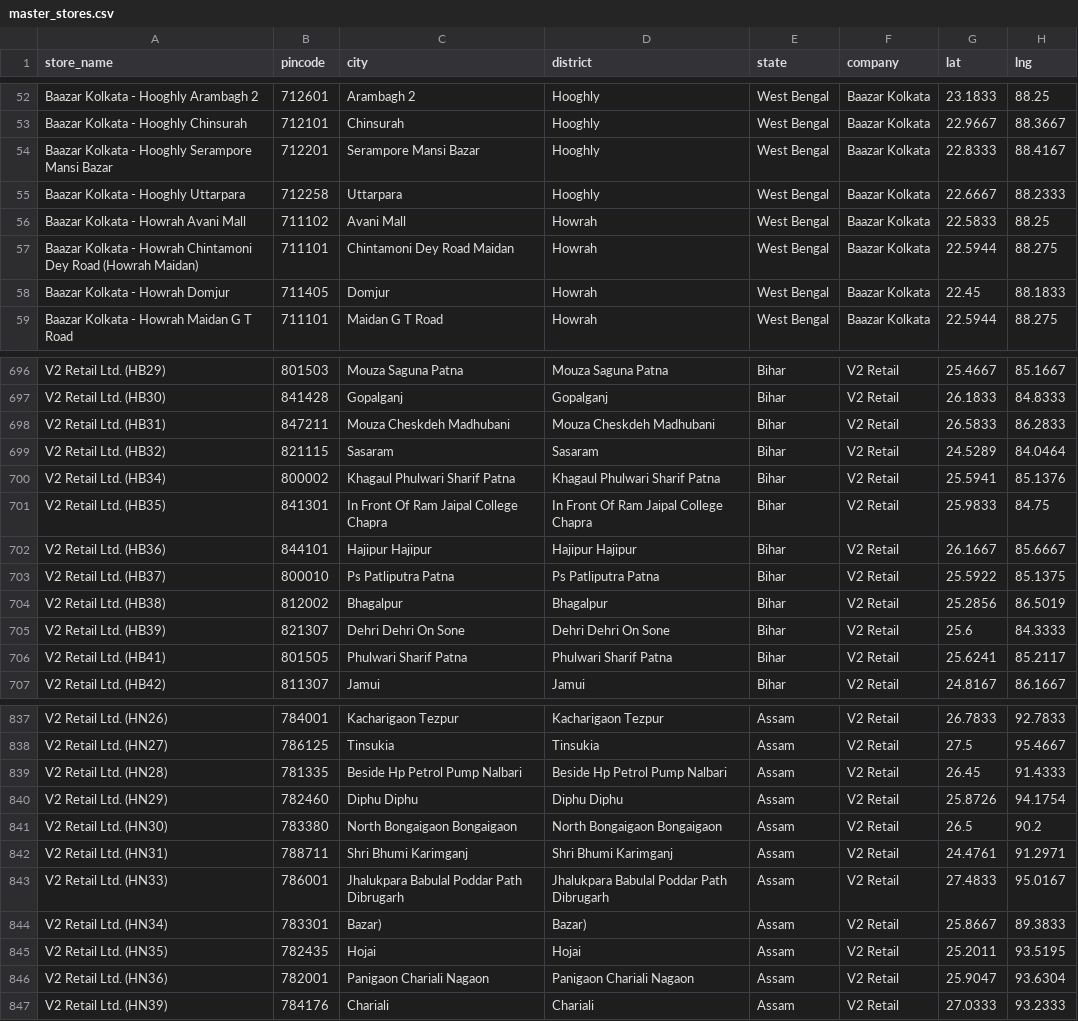
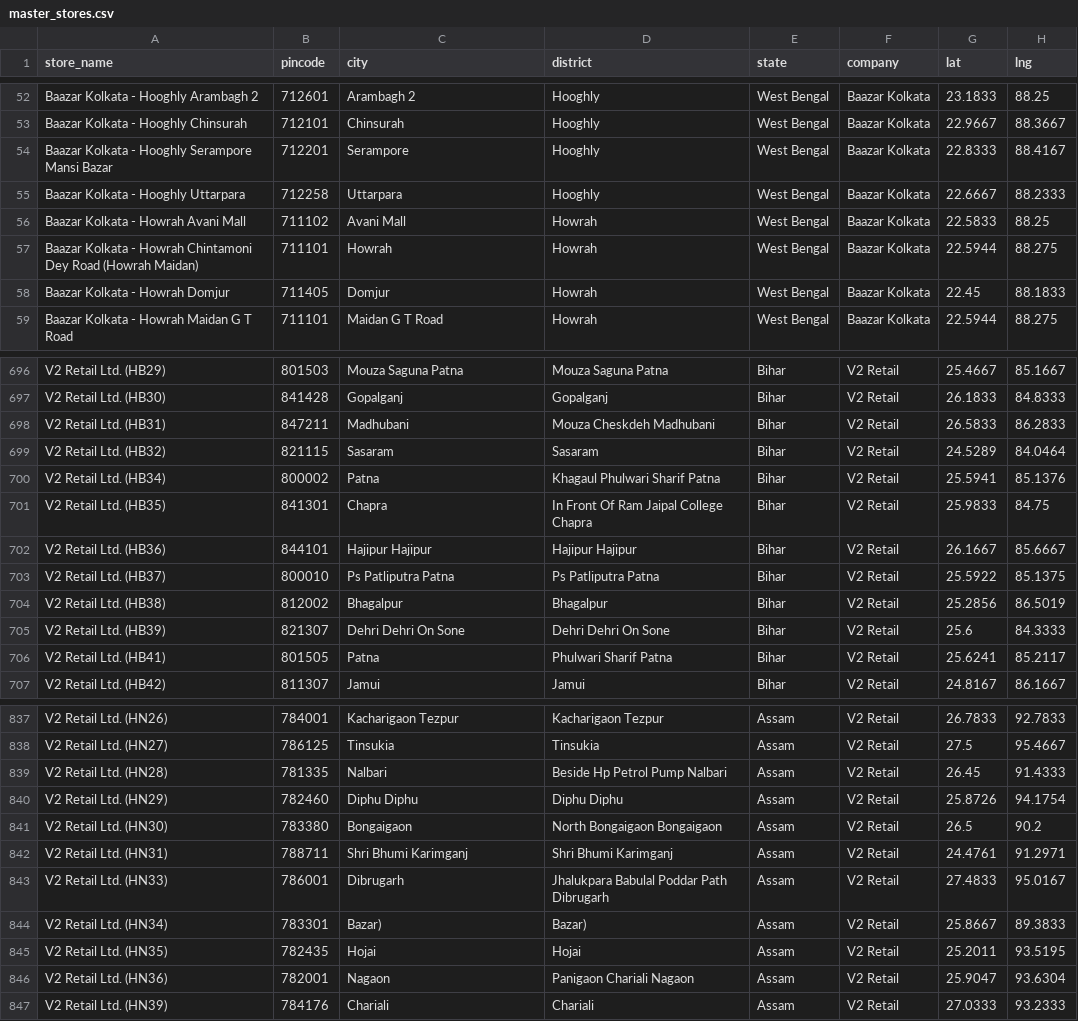
Before and after one commit to yashk812/retail-expansion-intel, a CSV file: master_stores.csv, drawn as a sheet; only a part is shown, gaps mark what is left out; the diff covers the shown part only.

Commit message:
Clean all messy city names - 72 rows fixed across V2 Retail, BK, mBaazar, Vmart

```diff
--- a/master_stores.csv
+++ b/master_stores.csv
@@ -53,6 +53,6 @@ Baazar Kolkata - Hooghly Arambagh 2,712601,Arambagh 2,Hooghly,West Bengal,Baazar
 Baazar Kolkata - Hooghly Chinsurah,712101,Chinsurah,Hooghly,West Bengal,Baazar Kolkata,22.9667,88.3667
-Baazar Kolkata - Hooghly Serampore Mansi Bazar,712201,Serampore Mansi Bazar,Hooghly,West Bengal,Baazar Kolkata,22.8333,88.4167
+Baazar Kolkata - Hooghly Serampore Mansi Bazar,712201,Serampore,Hooghly,West Bengal,Baazar Kolkata,22.8333,88.4167
 Baazar Kolkata - Hooghly Uttarpara,712258,Uttarpara,Hooghly,West Bengal,Baazar Kolkata,22.6667,88.2333
 Baazar Kolkata - Howrah Avani Mall,711102,Avani Mall,Howrah,West Bengal,Baazar Kolkata,22.5833,88.25
-Baazar Kolkata - Howrah Chintamoni Dey Road (Howrah Maidan),711101,Chintamoni Dey Road  Maidan,Howrah,West Bengal,Baazar Kolkata,22.5944,88.275
+Baazar Kolkata - Howrah Chintamoni Dey Road (Howrah Maidan),711101,Howrah,Howrah,West Bengal,Baazar Kolkata,22.5944,88.275
 Baazar Kolkata - Howrah Domjur,711405,Domjur,Howrah,West Bengal,Baazar Kolkata,22.45,88.1833
@@ -697,6 +697,6 @@ V2 Retail Ltd. (HB29),801503,Mouza Saguna Patna,Mouza Saguna Patna,Bihar,V2 Reta
 V2 Retail Ltd. (HB30),841428,Gopalganj,Gopalganj,Bihar,V2 Retail,26.1833,84.8333
-V2 Retail Ltd. (HB31),847211,Mouza Cheskdeh Madhubani,Mouza Cheskdeh Madhubani,Bihar,V2 Retail,26.5833,86.2833
+V2 Retail Ltd. (HB31),847211,Madhubani,Mouza Cheskdeh Madhubani,Bihar,V2 Retail,26.5833,86.2833
 V2 Retail Ltd. (HB32),821115,Sasaram,Sasaram,Bihar,V2 Retail,24.5289,84.0464
-V2 Retail Ltd. (HB34),800002,Khagaul Phulwari Sharif Patna,Khagaul Phulwari Sharif Patna,Bihar,V2 Retail,25.5941,85.1376
-V2 Retail Ltd. (HB35),841301,In Front Of Ram Jaipal College Chapra,In Front Of Ram Jaipal College Chapra,Bihar,V2 Retail,25.9833,84.75
+V2 Retail Ltd. (HB34),800002,Patna,Khagaul Phulwari Sharif Patna,Bihar,V2 Retail,25.5941,85.1376
+V2 Retail Ltd. (HB35),841301,Chapra,In Front Of Ram Jaipal College Chapra,Bihar,V2 Retail,25.9833,84.75
 V2 Retail Ltd. (HB36),844101,Hajipur Hajipur,Hajipur Hajipur,Bihar,V2 Retail,26.1667,85.6667
@@ -705,3 +705,3 @@ V2 Retail Ltd. (HB38),812002,Bhagalpur,Bhagalpur,Bihar,V2 Retail,25.2856,86.5019
 V2 Retail Ltd. (HB39),821307,Dehri Dehri On Sone,Dehri Dehri On Sone,Bihar,V2 Retail,25.6,84.3333
-V2 Retail Ltd. (HB41),801505,Phulwari Sharif Patna,Phulwari Sharif Patna,Bihar,V2 Retail,25.6241,85.2117
+V2 Retail Ltd. (HB41),801505,Patna,Phulwari Sharif Patna,Bihar,V2 Retail,25.6241,85.2117
 V2 Retail Ltd. (HB42),811307,Jamui,Jamui,Bihar,V2 Retail,24.8167,86.1667
@@ -838,10 +838,10 @@ V2 Retail Ltd. (HN26),784001,Kacharigaon Tezpur,Kacharigaon Tezpur,Assam,V2 Reta
 V2 Retail Ltd. (HN27),786125,Tinsukia,Tinsukia,Assam,V2 Retail,27.5,95.4667
-V2 Retail Ltd. (HN28),781335,Beside Hp Petrol Pump Nalbari,Beside Hp Petrol Pump Nalbari,Assam,V2 Retail,26.45,91.4333
+V2 Retail Ltd. (HN28),781335,Nalbari,Beside Hp Petrol Pump Nalbari,Assam,V2 Retail,26.45,91.4333
 V2 Retail Ltd. (HN29),782460,Diphu Diphu,Diphu Diphu,Assam,V2 Retail,25.8726,94.1754
-V2 Retail Ltd. (HN30),783380,North Bongaigaon Bongaigaon,North Bongaigaon Bongaigaon,Assam,V2 Retail,26.5,90.2
+V2 Retail Ltd. (HN30),783380,Bongaigaon,North Bongaigaon Bongaigaon,Assam,V2 Retail,26.5,90.2
 V2 Retail Ltd. (HN31),788711,Shri Bhumi Karimganj,Shri Bhumi Karimganj,Assam,V2 Retail,24.4761,91.2971
-V2 Retail Ltd. (HN33),786001,Jhalukpara Babulal Poddar Path Dibrugarh,Jhalukpara Babulal Poddar Path Dibrugarh,Assam,V2 Retail,27.4833,95.0167
+V2 Retail Ltd. (HN33),786001,Dibrugarh,Jhalukpara Babulal Poddar Path Dibrugarh,Assam,V2 Retail,27.4833,95.0167
 V2 Retail Ltd. (HN34),783301,Bazar),Bazar),Assam,V2 Retail,25.8667,89.3833
 V2 Retail Ltd. (HN35),782435,Hojai,Hojai,Assam,V2 Retail,25.2011,93.5195
-V2 Retail Ltd. (HN36),782001,Panigaon Chariali Nagaon,Panigaon Chariali Nagaon,Assam,V2 Retail,25.9047,93.6304
+V2 Retail Ltd. (HN36),782001,Nagaon,Panigaon Chariali Nagaon,Assam,V2 Retail,25.9047,93.6304
 V2 Retail Ltd. (HN39),784176,Chariali,Chariali,Assam,V2 Retail,27.0333,93.2333
```
Also changed, not shown: 62 edited cells elsewhere in this file.
